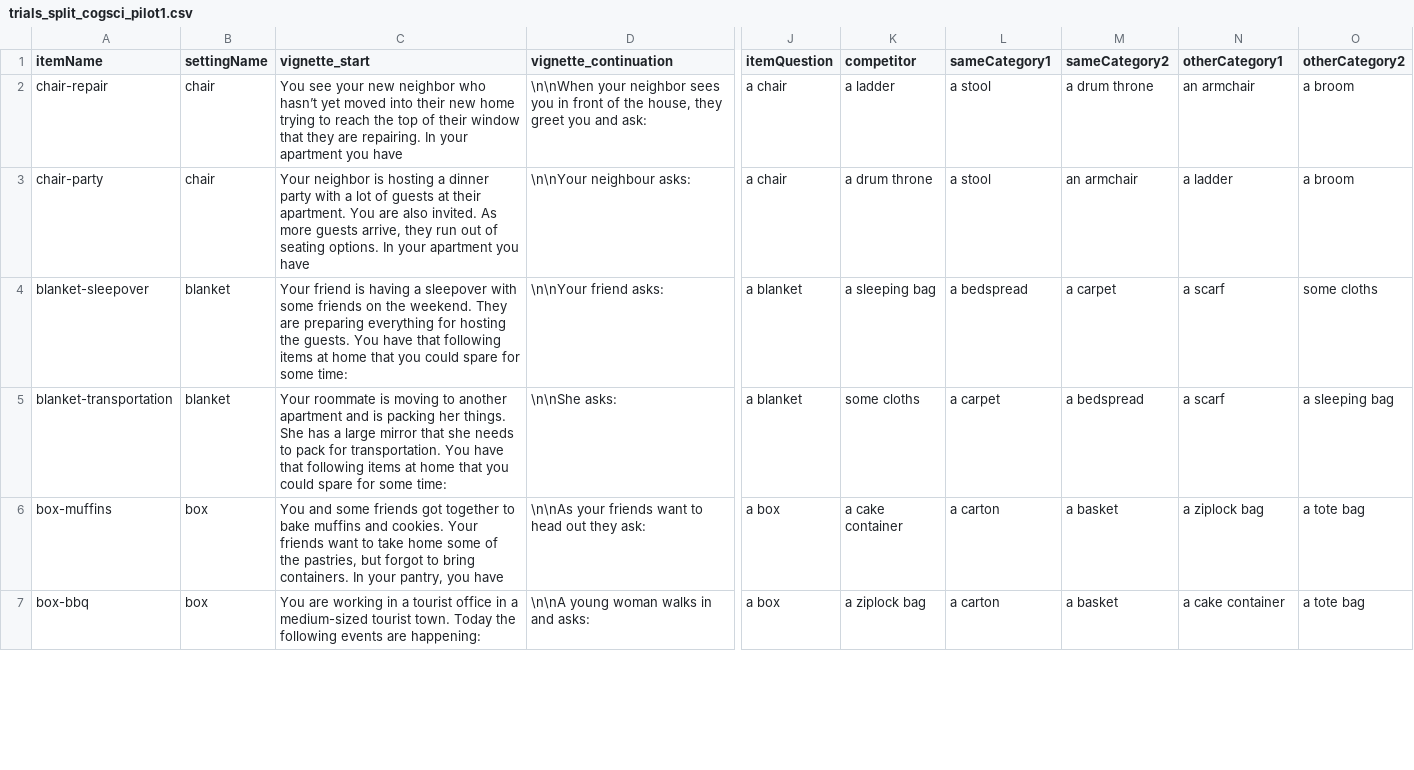
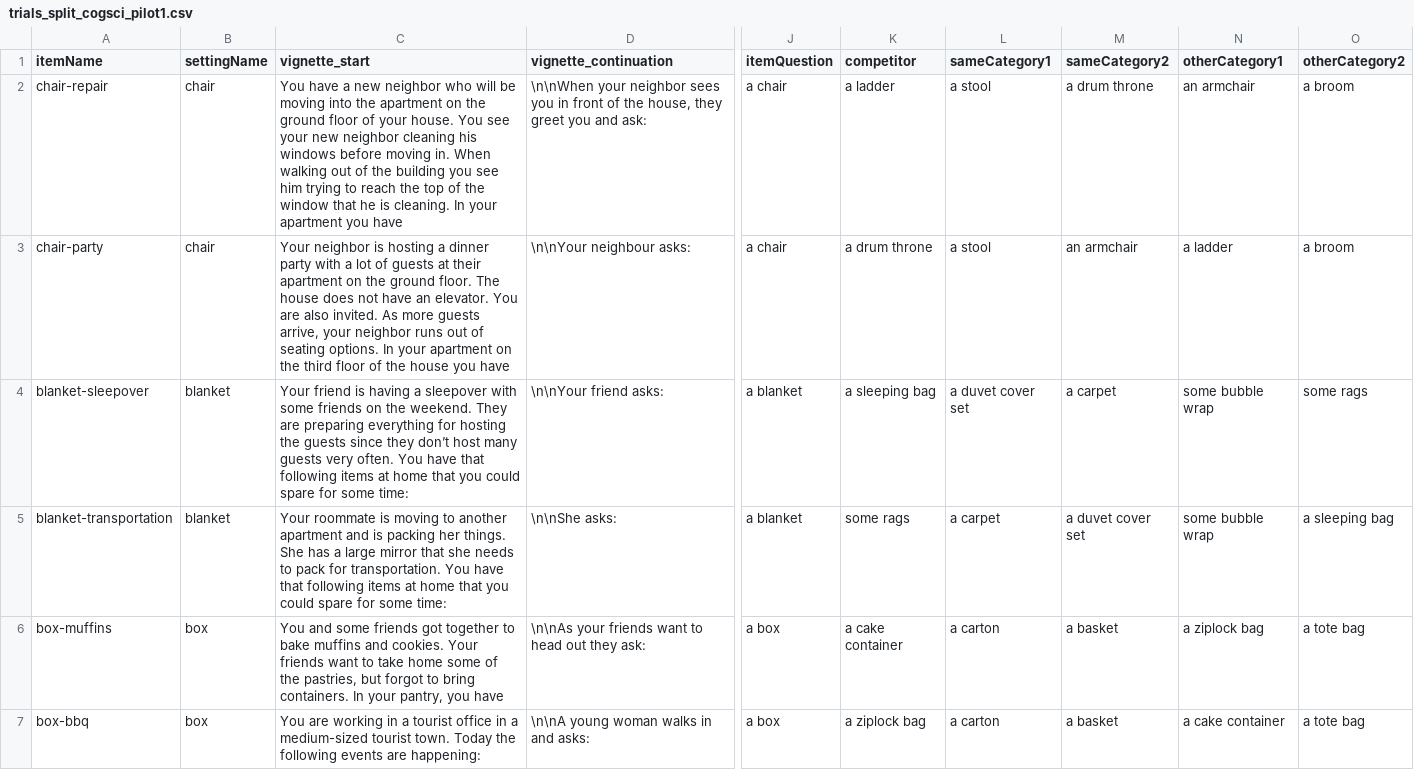
Before and after one commit to magpie-ea/magpie3-qa-overinfo-free-production, a CSV file: experiments/contextSensitive_free_production/trials/trials_split_cogsci_pilot1.csv, drawn as a sheet; only a part is shown, gaps mark what is left out; the diff covers the shown part only; the diff names each change by its address in the sheet, - before the commit and + after, or states it on an @@ line.

Commit message:
tweaks for pilot2

```diff
--- a/experiments/contextSensitive_free_production/trials/trials_split_cogsci_pilot1.csv
+++ b/experiments/contextSensitive_free_production/trials/trials_split_cogsci_pilot1.csv
-C2 (vignette_start): You see your new neighbor who hasn’t yet moved into their new home trying to reach the top of their window that they are repairing. In your…
+C2 (vignette_start): You have a new neighbor who will be moving into the apartment on the ground floor of your house. You see your new neighbor cleaning his windows before moving in. When walking out of the building you see him trying to reach the top of the window that he is cleaning. In your…
-C3 (vignette_start): …at their apartment. You are also invited. As more guests arrive, they run out of seating options. In your apartment you have
+C3 (vignette_start): …at their apartment on the ground floor. The house does not have an elevator. You are also invited. As more guests arrive, your neighbor runs out of seating options. In your apartment on the third floor of the house you have
-C4 (vignette_start): …hosting the guests. You have…
+C4 (vignette_start): …hosting the guests since they don’t host many guests very often. You have…
-L4 (sameCategory1): a bedspread
+L4 (sameCategory1): a duvet cover set
-N4:N5 (otherCategory1): a scarf
+N4:N5 (otherCategory1): some bubble wrap
-O4 (otherCategory2): some cloths
+O4 (otherCategory2): some rags
-K5 (competitor): some cloths
+K5 (competitor): some rags
-M5 (sameCategory2): a bedspread
+M5 (sameCategory2): a duvet cover set
```
Also changed, not shown: 1 edited cell elsewhere in this file, 1 other file.
